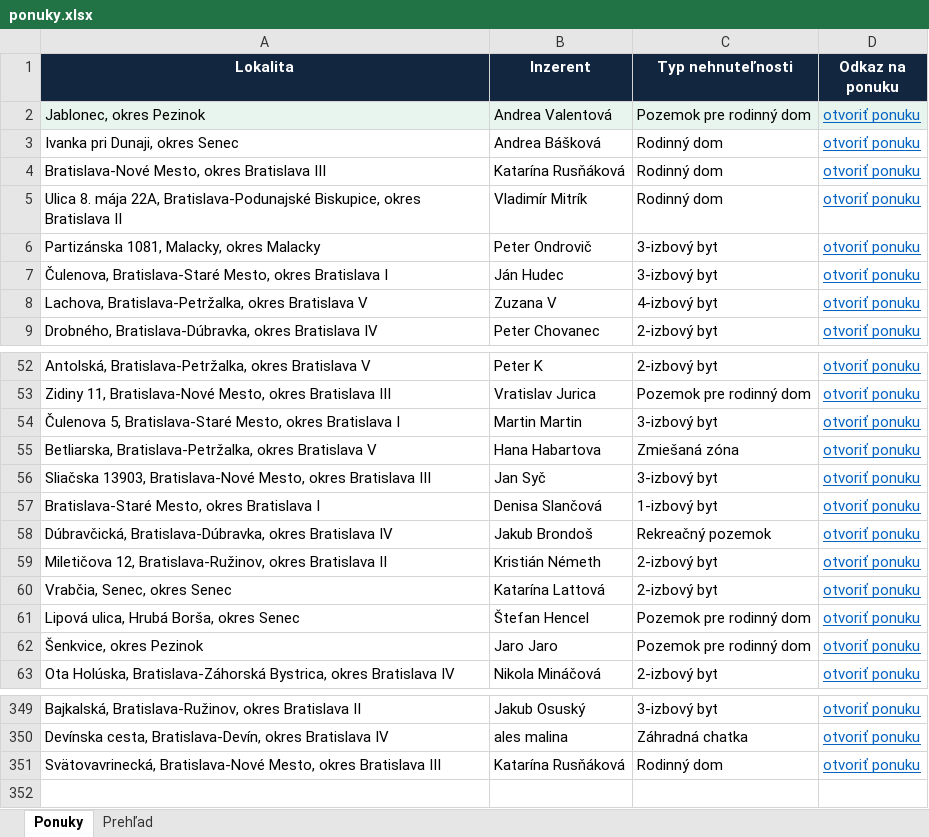
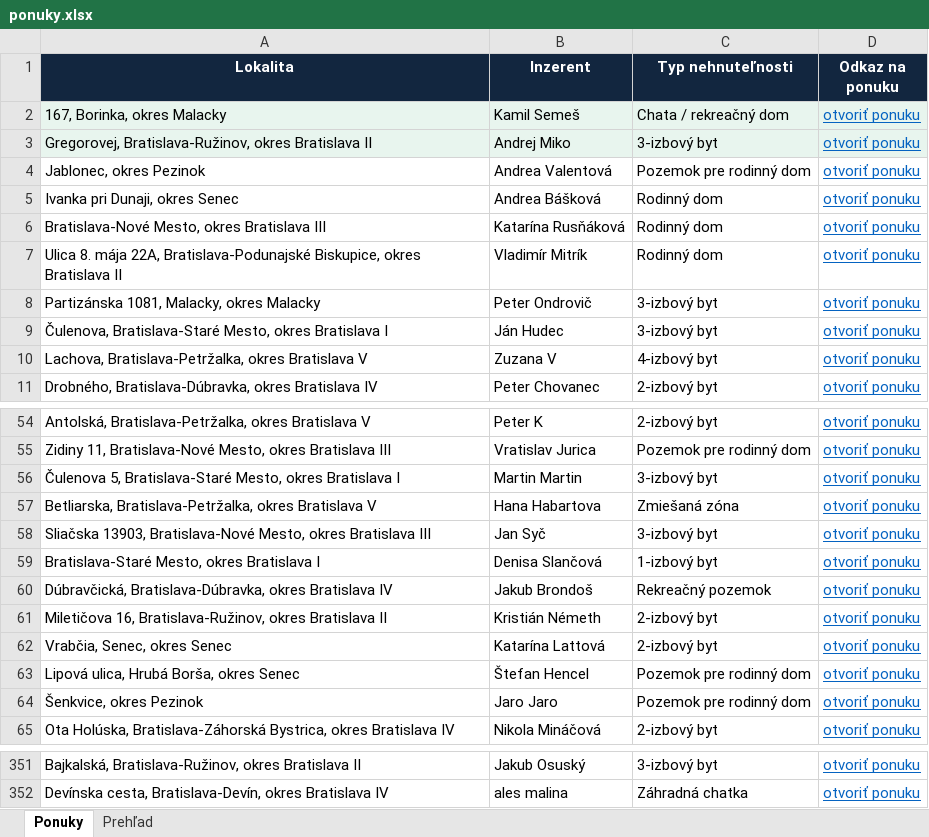
Before and after one commit to mrkubis-nest/nehnutelnosti-scraper, an Excel workbook: public/ponuky.xlsx, sheet Ponuky, drawn as a sheet; only a part is shown, gaps mark what is left out; values as stored, in another font and other column widths than the file's, no borders; removed rows and columns are numbered as before the commit, all else as after; the diff names each change by its address in the sheet, - before the commit and + after, or states it on an @@ line.

```diff
--- a/public/ponuky.xlsx (sheet Ponuky)
+++ b/public/ponuky.xlsx (sheet Ponuky)
+row 2: 167, Borinka, okres Malacky | Kamil Semeš | Chata / rekreačný dom | otvoriť ponuku
+row 3: Gregorovej, Bratislava-Ružinov, okres Bratislava II | Andrej Miko | 3-izbový byt | otvoriť ponuku
-A4:D4 fill: #E8F5EE
+A4:D4 fill: none
-A61 (Lokalita): Miletičova 12, Bratislava-Ružinov, okres…
+A61 (Lokalita): Miletičova 16, Bratislava-Ružinov, okres…
-row 351: Svätovavrinecká, Bratislava-Nové Mesto, okres Bratislava III | Katarína Rusňáková | Rodinný dom | otvoriť ponuku
```
Also changed, not shown: sheet Prehľad, 2 other files.
